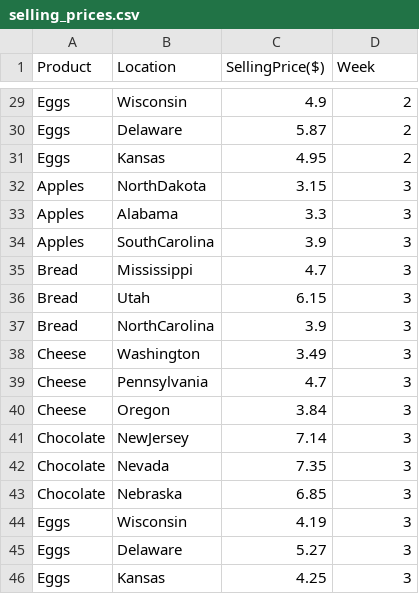
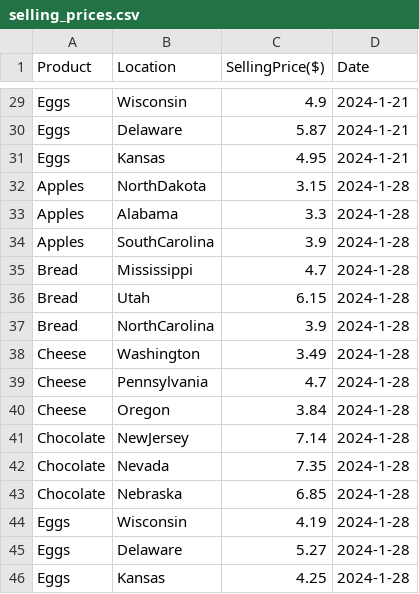
Before and after one commit to arjunmanikandan/supermarket-analytics, a CSV file: selling_prices.csv, drawn as a sheet; only a part is shown, gaps mark what is left out; the diff covers the shown part only; the diff names each change by its address in the sheet, - before the commit and + after, or states it on an @@ line.

```diff
--- a/selling_prices.csv
+++ b/selling_prices.csv
-D1: Week
+D1: Date
-D29:D31 (Date): 2
+D29:D31 (Date): 2024-1-21
-D32:D46 (Date): 3
+D32:D46 (Date): 2024-1-28
```
Also changed, not shown: 27 edited cells elsewhere in this file, buying_prices.csv, products_profits.csv, 2 other files.
